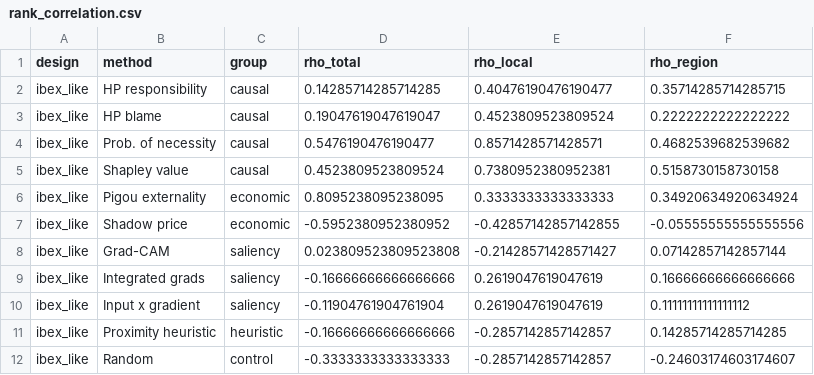
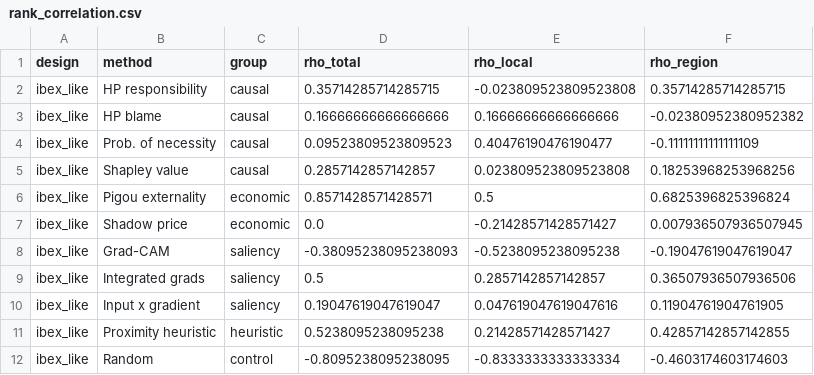
Before and after one commit to AIscend-Research/macrobalme, a CSV file: outputs/tables/rank_correlation.csv, drawn as a sheet; only a part is shown; the diff covers the shown part only.

```diff
--- a/outputs/tables/rank_correlation.csv
+++ b/outputs/tables/rank_correlation.csv
@@ -1,12 +1,12 @@
 design,method,group,rho_total,rho_local,rho_region
-ibex_like,HP responsibility,causal,0.14285714285714285,0.40476190476190477,0.35714285714285715
-ibex_like,HP blame,causal,0.19047619047619047,0.4523809523809524,0.2222222222222222
-ibex_like,Prob. of necessity,causal,0.5476190476190477,0.8571428571428571,0.4682539682539682
-ibex_like,Shapley value,causal,0.4523809523809524,0.7380952380952381,0.5158730158730158
-ibex_like,Pigou externality,economic,0.8095238095238095,0.3333333333333333,0.34920634920634924
-ibex_like,Shadow price,economic,-0.5952380952380952,-0.42857142857142855,-0.05555555555555556
-ibex_like,Grad-CAM,saliency,0.023809523809523808,-0.21428571428571427,0.07142857142857144
-ibex_like,Integrated grads,saliency,-0.16666666666666666,0.2619047619047619,0.16666666666666666
-ibex_like,Input x gradient,saliency,-0.11904761904761904,0.2619047619047619,0.11111111111111112
-ibex_like,Proximity heuristic,heuristic,-0.16666666666666666,-0.2857142857142857,0.14285714285714285
-ibex_like,Random,control,-0.3333333333333333,-0.2857142857142857,-0.24603174603174607
+ibex_like,HP responsibility,causal,0.35714285714285715,-0.023809523809523808,0.35714285714285715
+ibex_like,HP blame,causal,0.16666666666666666,0.16666666666666666,-0.02380952380952382
+ibex_like,Prob. of necessity,causal,0.09523809523809523,0.40476190476190477,-0.11111111111111109
+ibex_like,Shapley value,causal,0.2857142857142857,0.023809523809523808,0.18253968253968256
+ibex_like,Pigou externality,economic,0.8571428571428571,0.5,0.6825396825396824
+ibex_like,Shadow price,economic,0.0,-0.21428571428571427,0.007936507936507945
+ibex_like,Grad-CAM,saliency,-0.38095238095238093,-0.5238095238095238,-0.19047619047619047
+ibex_like,Integrated grads,saliency,0.5,0.2857142857142857,0.36507936507936506
+ibex_like,Input x gradient,saliency,0.19047619047619047,0.047619047619047616,0.11904761904761905
+ibex_like,Proximity heuristic,heuristic,0.5238095238095238,0.21428571428571427,0.42857142857142855
+ibex_like,Random,control,-0.8095238095238095,-0.8333333333333334,-0.4603174603174603
```
Also changed, not shown: 66 edited cells elsewhere in this file, outputs/data/interventions.csv, outputs/tables/faithfulness.csv, 8 other files.
